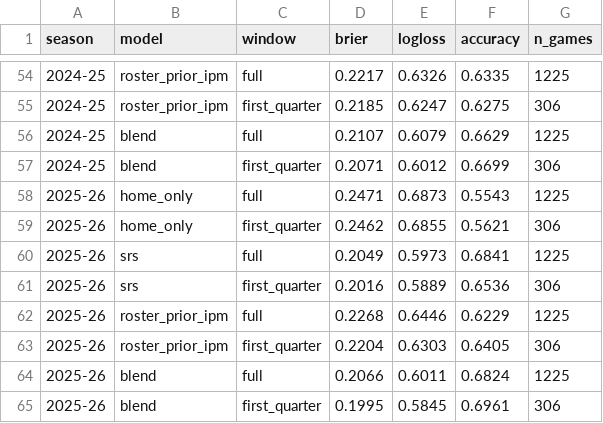
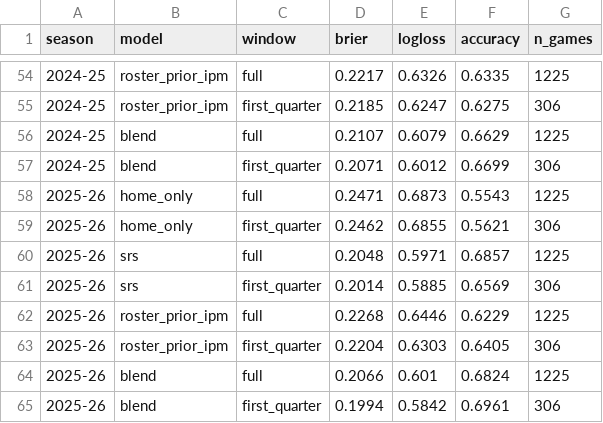
Before and after one commit to meharpalbasi/NBA_Lineup202324_Analyzer, a CSV file: data/winprob_validation.csv, drawn as a sheet; only a part is shown, gaps mark what is left out.

```diff
--- a/data/winprob_validation.csv
+++ b/data/winprob_validation.csv
@@ -59,7 +59,7 @@ season,model,window,brier,logloss,accuracy,n_games
 2025-26,home_only,first_quarter,0.2462,0.6855,0.5621,306
-2025-26,srs,full,0.2049,0.5973,0.6841,1225
-2025-26,srs,first_quarter,0.2016,0.5889,0.6536,306
+2025-26,srs,full,0.2048,0.5971,0.6857,1225
+2025-26,srs,first_quarter,0.2014,0.5885,0.6569,306
 2025-26,roster_prior_ipm,full,0.2268,0.6446,0.6229,1225
 2025-26,roster_prior_ipm,first_quarter,0.2204,0.6303,0.6405,306
-2025-26,blend,full,0.2066,0.6011,0.6824,1225
-2025-26,blend,first_quarter,0.1995,0.5845,0.6961,306
+2025-26,blend,full,0.2066,0.601,0.6824,1225
+2025-26,blend,first_quarter,0.1994,0.5842,0.6961,306
```
Also changed, not shown: data/winprob_calibration.csv, 3 other files.
